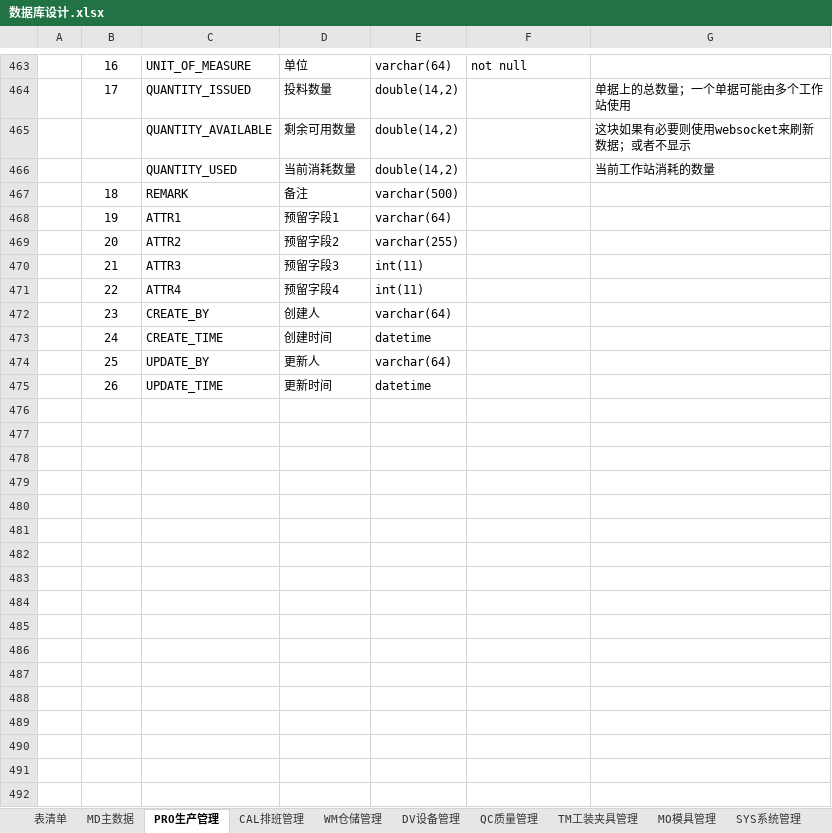
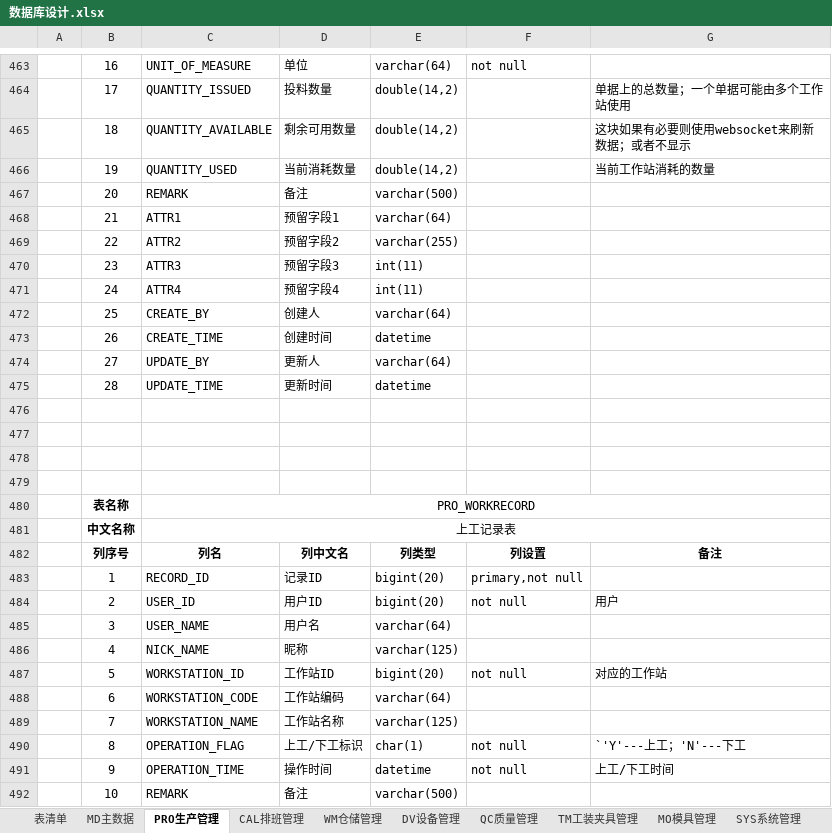
Before and after one commit to sparklefire/ktg-mes, an Excel workbook: doc/设计文档/数据库设计/数据库设计.xlsx, sheet PRO生产管理, drawn as a sheet; only a part is shown, gaps mark what is left out; values as stored, in another font and other column widths than the file's, no borders; the diff covers the shown part only; the diff names each change by its address in the sheet, - before the commit and + after, or states it on an @@ line.

```diff
--- a/doc/设计文档/数据库设计/数据库设计.xlsx (sheet PRO生产管理)
+++ b/doc/设计文档/数据库设计/数据库设计.xlsx (sheet PRO生产管理)
-B465: (empty)
+B465: 18
-B466: (empty)
+B466: 19
-B467: 18
+B467: 20
-B468: 19
+B468: 21
-B469: 20
+B469: 22
-B470: 21
+B470: 23
-B471: 22
+B471: 24
-B472: 23
+B472: 25
-B473: 24
+B473: 26
-B474: 25
+B474: 27
-B475: 26
+B475: 28
+row 476: (empty)
+row 477: (empty)
+row 478: (empty)
+row 479: (empty)
+row 480:  | 表名称 | PRO_WORKRECORD
+row 481:  | 中文名称 | 上工记录表
+row 482:  | 列序号 | 列名 | 列中文名 | 列类型 | 列设置 | 备注
+row 483:  | 1 | RECORD_ID | 记录ID | bigint(20) | primary,not null
+row 484:  | 2 | USER_ID | 用户ID | bigint(20) | not null | 用户
+row 485:  | 3 | USER_NAME | 用户名 | varchar(64)
+row 486:  | 4 | NICK_NAME | 昵称 | varchar(125)
+row 487:  | 5 | WORKSTATION_ID | 工作站ID | bigint(20) | not null | 对应的工作站
+row 488:  | 6 | WORKSTATION_CODE | 工作站编码 | varchar(64)
+row 489:  | 7 | WORKSTATION_NAME | 工作站名称 | varchar(125)
+row 490:  | 8 | OPERATION_FLAG | 上工/下工标识 | char(1) | not null | `'Y'---上工；'N'---下工
+row 491:  | 9 | OPERATION_TIME | 操作时间 | datetime | not null | 上工/下工时间
+row 492:  | 10 | REMARK | 备注 | varchar(500)
```
Also changed, not shown: 30 added rows and 2 edited cells elsewhere in this sheet, 13 other files.
